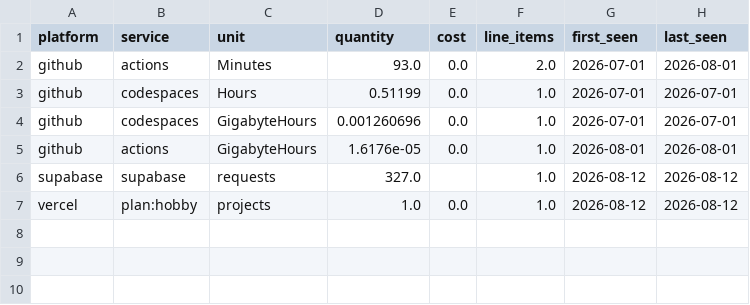
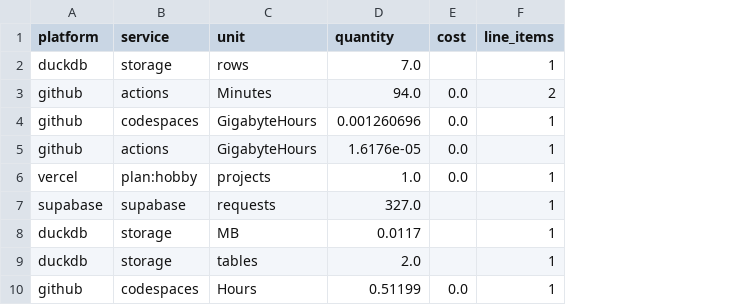
Before and after one commit to meghanabv19/cloud-cost-platform, a CSV file: dashboards/published/service_breakdown.csv, drawn as a sheet; removed rows and columns are numbered as before the commit, all else as after; the diff names each change by its address in the sheet, - before the commit and + after, or states it on an @@ line.

Commit message:
Drop AWS/GCP; add DuckDB self-monitoring source; add account metadata (plan, last-active, free-tier/trial end) + app-level breakdown

```diff
--- a/dashboards/published/service_breakdown.csv
+++ b/dashboards/published/service_breakdown.csv
-column G (first_seen), row 2: 2026-07-01; rows 4-5: 2026-07-01 | 2026-08-01; row 7: 2026-08-12
-column H (last_seen), row 2: 2026-08-01; rows 4-5: 2026-07-01 | 2026-08-01; row 7: 2026-08-12
+row 2: duckdb | storage | rows | 7.0 |  | 1
-D3 (quantity): 93.0
+D3 (quantity): 94.0
-F3 (line_items): 2.0
+F3 (line_items): 2
-row 3: github | codespaces | Hours | 0.51199 | 0.0 | 1.0 | 2026-07-01 | 2026-07-01
-F4:F5 (line_items): 1.0
+F4:F5 (line_items): 1
-row 6: supabase | supabase | requests | 327.0 |  | 1.0 | 2026-08-12 | 2026-08-12
-F6 (line_items): 1.0
+F6 (line_items): 1
+row 7: supabase | supabase | requests | 327.0 |  | 1
+row 8: duckdb | storage | MB | 0.0117 |  | 1
+row 9: duckdb | storage | tables | 2.0 |  | 1
+row 10: github | codespaces | Hours | 0.51199 | 0.0 | 1
```
Also changed, not shown: dashboards/published/platform_summary.csv, 32 other files.
